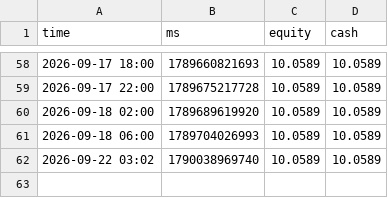
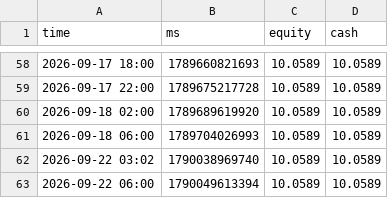
Before and after one commit to TimoWasTaken/tradingbot, a CSV file: data/crypto_equity.csv, drawn as a sheet; only a part is shown, gaps mark what is left out; the diff names each change by its address in the sheet, - before the commit and + after, or states it on an @@ line.

```diff
--- a/data/crypto_equity.csv
+++ b/data/crypto_equity.csv
+row 63: 2026-09-22 06:00 | 1790049613394 | 10.0589 | 10.0589
```
Also changed, not shown: 2 other files.
